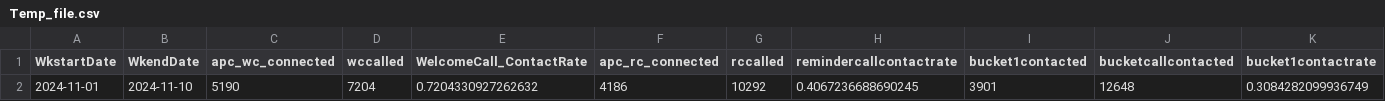
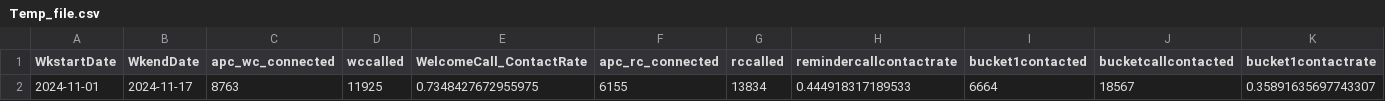
Before and after one commit to dchakroborti-tonik/WeeklyKPI, a CSV file: Notebook/Temp_file.csv, drawn as a sheet; only a part is shown; removed rows and columns are numbered as before the commit, all else as after; rows hold the shown columns only; the diff names each change by its address in the sheet, - before the commit and + after, or states it on an @@ line.

```diff
--- a/Notebook/Temp_file.csv
+++ b/Notebook/Temp_file.csv
-row 2: 2024-11-01 | 2024-11-10 | 5190 | 7204 | 0.7204330927262632 | 4186 | 10292 | 0.4067236688690245 | 3901 | 12648 | 0.3084282099936749
+row 2: 2024-11-01 | 2024-11-17 | 8763 | 11925 | 0.7348427672955975 | 6155 | 13834 | 0.444918317189533 | 6664 | 18567 | 0.35891635697743307
```
Also changed, not shown: 4 other files.
